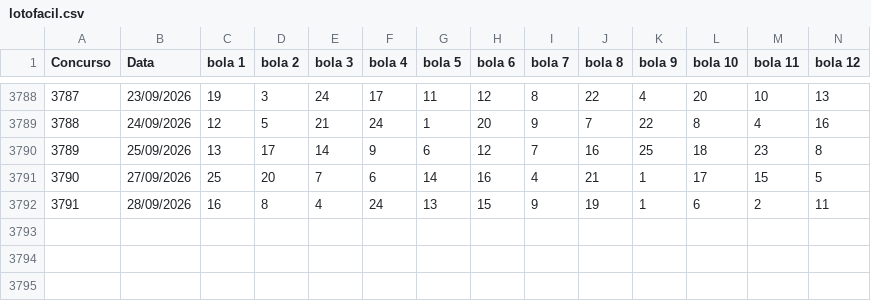
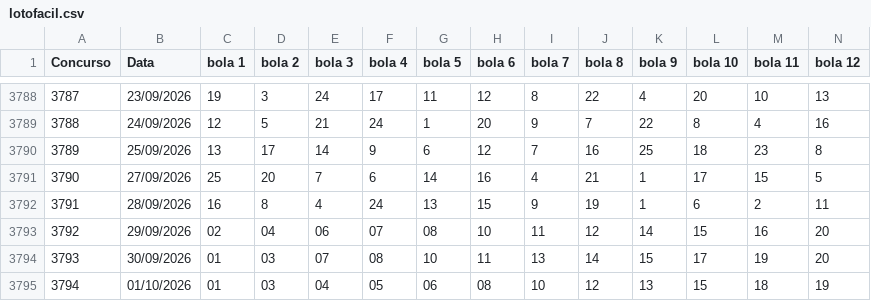
Before and after one commit to emersonmaio/lotof-cil-probabilidade-, a CSV file: data/lotofacil.csv, drawn as a sheet; only a part is shown, gaps mark what is left out; rows hold the shown columns only; the diff names each change by its address in the sheet, - before the commit and + after, or states it on an @@ line.

Commit message:
data: add official contests 3792-3794

```diff
--- a/data/lotofacil.csv
+++ b/data/lotofacil.csv
+row 3793: 3792 | 29/09/2026 | 02 | 04 | 06 | 07 | 08 | 10 | 11 | 12 | 14 | 15 | 16 | 20
+row 3794: 3793 | 30/09/2026 | 01 | 03 | 07 | 08 | 10 | 11 | 13 | 14 | 15 | 17 | 19 | 20
+row 3795: 3794 | 01/10/2026 | 01 | 03 | 04 | 05 | 06 | 08 | 10 | 12 | 13 | 15 | 18 | 19
```
